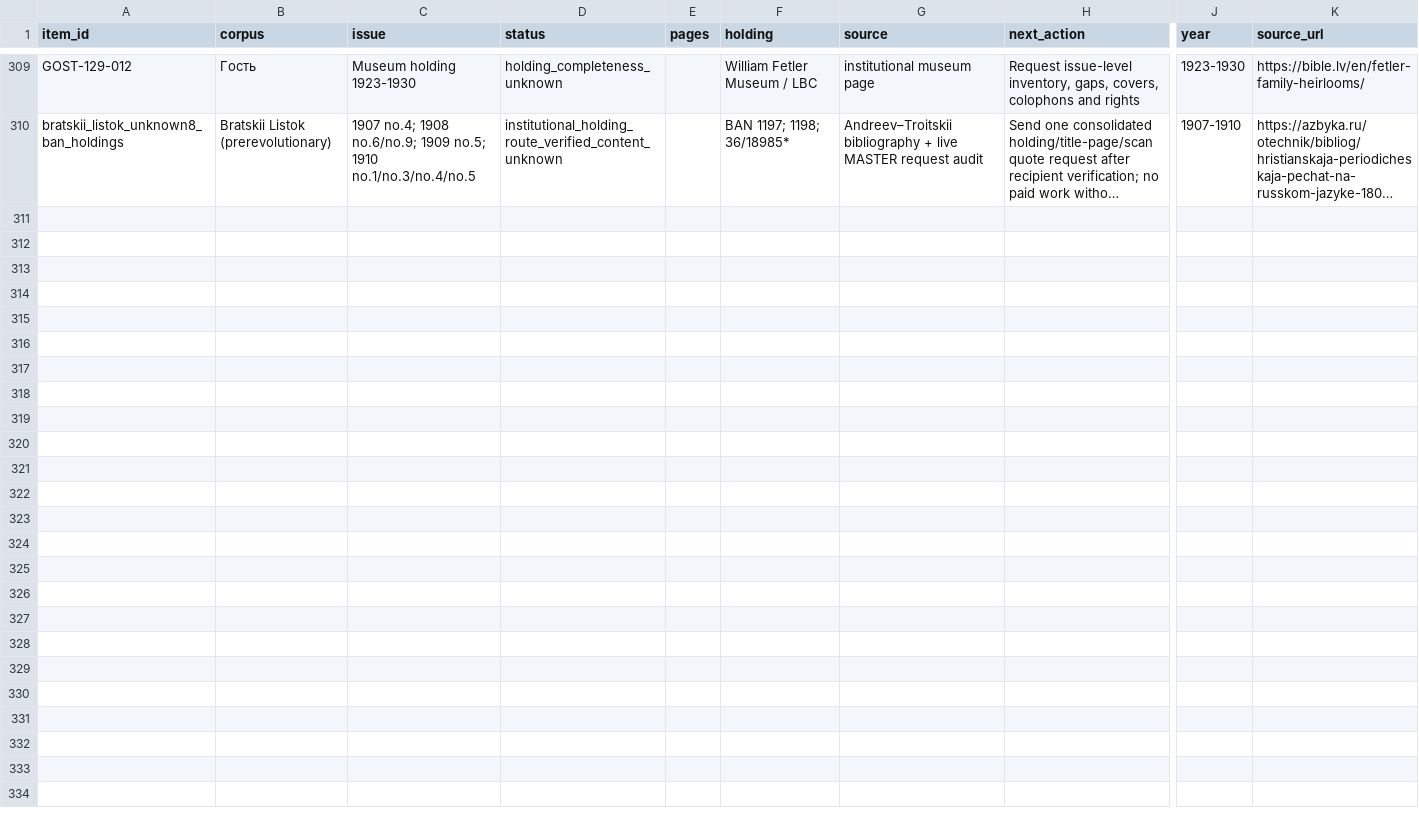
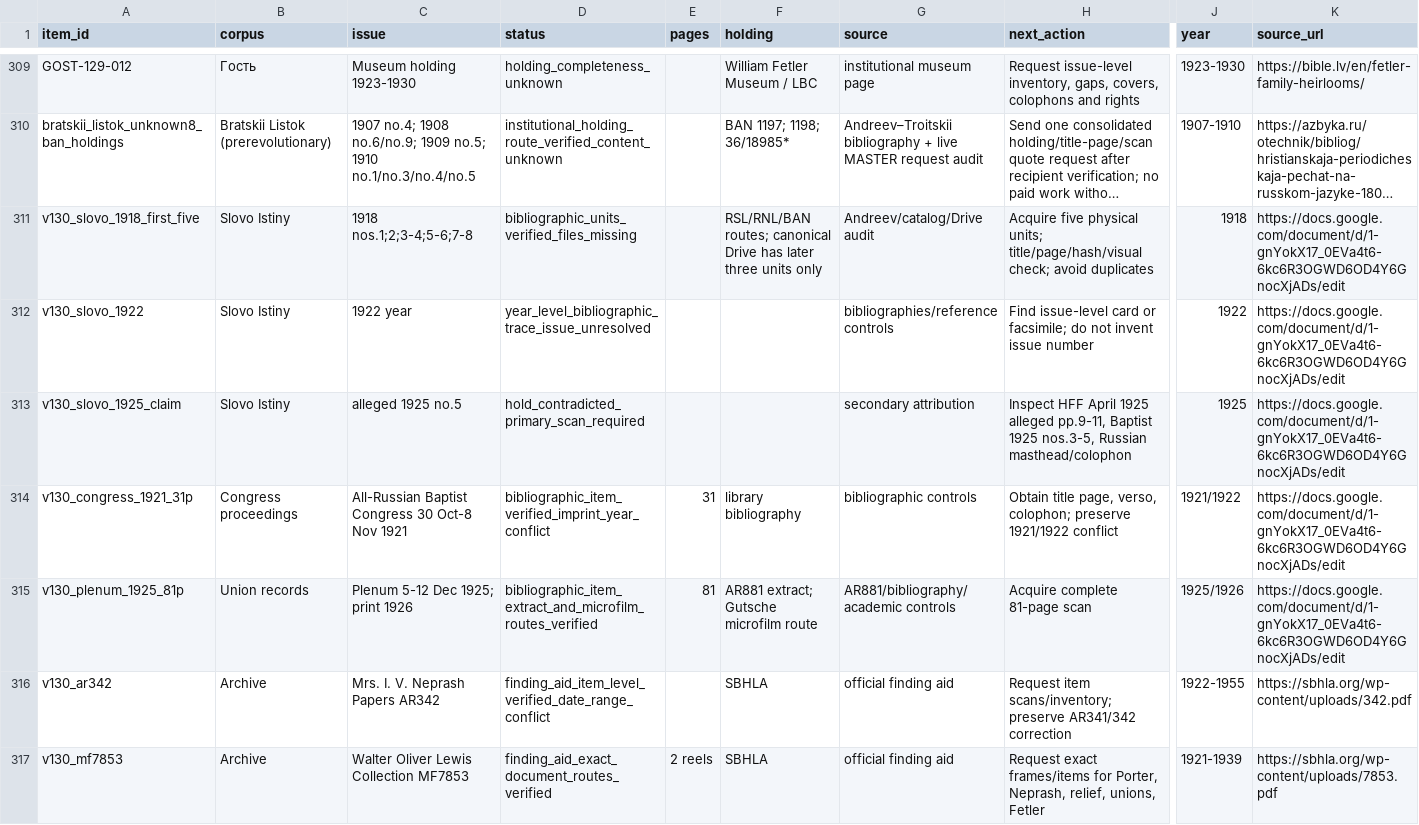
Before and after one commit to FedorMilovanov/Research, a CSV file: БАПТИСТЫ РОССИИ/baptists_v120_TRUE_GROUPED/data/PROOF_STATUS_LEDGER.csv, drawn as a sheet; only a part is shown, gaps mark what is left out; long unchanged cells end in …; rows hold the shown columns only; the diff covers the shown part only; the diff names each change by its address in the sheet, - before the commit and + after, or states it on an @@ line.

Commit message:
research(baptists): integrate 1917-1926 archive map v130

```diff
--- a/БАПТИСТЫ РОССИИ/baptists_v120_TRUE_GROUPED/data/PROOF_STATUS_LEDGER.csv
+++ b/БАПТИСТЫ РОССИИ/baptists_v120_TRUE_GROUPED/data/PROOF_STATUS_LEDGER.csv
+row 311: v130_slovo_1918_first_five | Slovo Istiny | 1918 nos.1;2;3-4;5-6;7-8 | bibliographic_units_verified_files_missing |  | RSL/RNL/BAN routes; canonical Drive has later three units only | Andreev/catalog/Drive audit | Acquire five physical units; title/page/hash/visual check; avoid duplicates | 1918 | https://docs.google.com/document/d/1-gnYokX17_0EVa4t6-6kc6R3OGWD6OD4Y6GnocXjADs/edit
+row 312: v130_slovo_1922 | Slovo Istiny | 1922 year | year_level_bibliographic_trace_issue_unresolved |  |  | bibliographies/reference controls | Find issue-level card or facsimile; do not invent issue number | 1922 | https://docs.google.com/document/d/1-gnYokX17_0EVa4t6-6kc6R3OGWD6OD4Y6GnocXjADs/edit
+row 313: v130_slovo_1925_claim | Slovo Istiny | alleged 1925 no.5 | hold_contradicted_primary_scan_required |  |  | secondary attribution | Inspect HFF April 1925 alleged pp.9-11, Baptist 1925 nos.3-5, Russian masthead/colophon | 1925 | https://docs.google.com/document/d/1-gnYokX17_0EVa4t6-6kc6R3OGWD6OD4Y6GnocXjADs/edit
+row 314: v130_congress_1921_31p | Congress proceedings | All-Russian Baptist Congress 30 Oct-8 Nov 1921 | bibliographic_item_verified_imprint_year_conflict | 31 | library bibliography | bibliographic controls | Obtain title page, verso, colophon; preserve 1921/1922 conflict | 1921/1922 | https://docs.google.com/document/d/1-gnYokX17_0EVa4t6-6kc6R3OGWD6OD4Y6GnocXjADs/edit
+row 315: v130_plenum_1925_81p | Union records | Plenum 5-12 Dec 1925; print 1926 | bibliographic_item_extract_and_microfilm_routes_verified | 81 | AR881 extract; Gutsche microfilm route | AR881/bibliography/academic controls | Acquire complete 81-page scan | 1925/1926 | https://docs.google.com/document/d/1-gnYokX17_0EVa4t6-6kc6R3OGWD6OD4Y6GnocXjADs/edit
+row 316: v130_ar342 | Archive | Mrs. I. V. Neprash Papers AR342 | finding_aid_item_level_verified_date_range_conflict |  | SBHLA | official finding aid | Request item scans/inventory; preserve AR341/342 correction | 1922-1955 | https://sbhla.org/wp-content/uploads/342.pdf
+row 317: v130_mf7853 | Archive | Walter Oliver Lewis Collection MF7853 | finding_aid_exact_document_routes_verified | 2 reels | SBHLA | official finding aid | Request exact frames/items for Porter, Neprash, relief, unions, Fetler | 1921-1939 | https://sbhla.org/wp-content/uploads/7853.pdf
```
Also changed, not shown: 6 added rows elsewhere in this file, БАПТИСТЫ РОССИИ/baptists_v120_TRUE_GROUPED/data/NEXT_MICROBATCH.csv, 8 other files.
